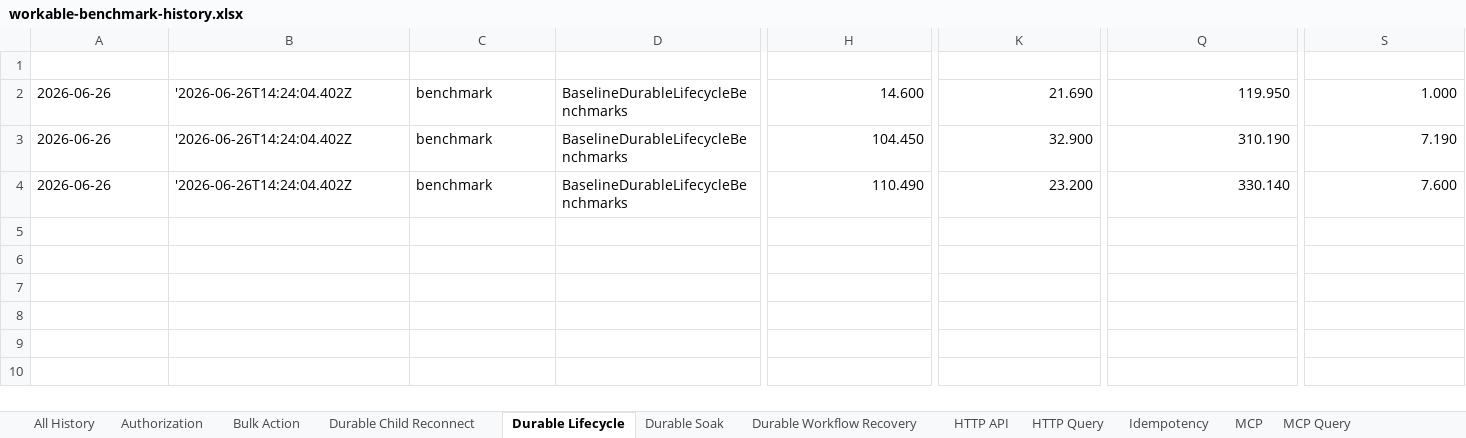
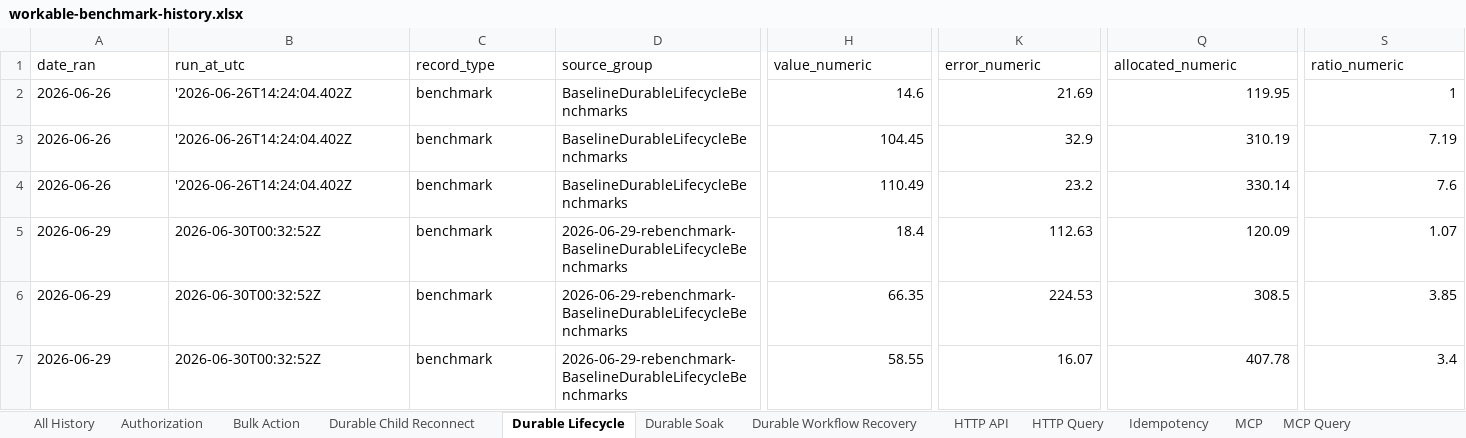
Before and after one commit to aliendomain/workable, an Excel workbook: artifacts/performance/workable-benchmark-history.xlsx, sheet Durable Lifecycle, drawn as a sheet; only a part is shown, gaps mark what is left out; values as stored, in another font and other column widths than the file's, no borders; table styles not drawn; rows hold the shown columns only; the diff covers the shown part only; the diff names each change by its address in the sheet, - before the commit and + after, or states it on an @@ line.

Commit message:
Improve durable and realtime performance coverage

```diff
--- a/artifacts/performance/workable-benchmark-history.xlsx (sheet Durable Lifecycle)
+++ b/artifacts/performance/workable-benchmark-history.xlsx (sheet Durable Lifecycle)
@@ A1:S1 bold: on → off, text colour: #FFFFFF → black, alignment: center → left @@
-H2 (value_numeric): 14.600
+H2 (value_numeric): 14.6
-K2 (error_numeric): 21.690
+K2 (error_numeric): 21.69
-Q2 (allocated_numeric): 119.950
+Q2 (allocated_numeric): 119.95
-S2 (ratio_numeric): 1.000
+S2 (ratio_numeric): 1
-H3 (value_numeric): 104.450
+H3 (value_numeric): 104.45
-K3 (error_numeric): 32.900
+K3 (error_numeric): 32.9
-Q3 (allocated_numeric): 310.190
+Q3 (allocated_numeric): 310.19
-S3 (ratio_numeric): 7.190
+S3 (ratio_numeric): 7.19
-H4 (value_numeric): 110.490
+H4 (value_numeric): 110.49
-K4 (error_numeric): 23.200
+K4 (error_numeric): 23.2
-Q4 (allocated_numeric): 330.140
+Q4 (allocated_numeric): 330.14
-S4 (ratio_numeric): 7.600
+S4 (ratio_numeric): 7.6
+row 5: 2026-06-29 | 2026-06-30T00:32:52Z | benchmark | 2026-06-29-rebenchmark-BaselineDurableLifecycleBenchmarks | 18.4 | 112.63 | 120.09 | 1.07
+row 6: 2026-06-29 | 2026-06-30T00:32:52Z | benchmark | 2026-06-29-rebenchmark-BaselineDurableLifecycleBenchmarks | 66.35 | 224.53 | 308.5 | 3.85
+row 7: 2026-06-29 | 2026-06-30T00:32:52Z | benchmark | 2026-06-29-rebenchmark-BaselineDurableLifecycleBenchmarks | 58.55 | 16.07 | 407.78 | 3.4
```
Also changed, not shown: cell formats elsewhere in this sheet, sheet Scenarios All, sheet All History, sheet Durable Worker Lifecycle, sheet Scenario Event Fanout, sheet Scenario SignalR, sheet Scenario Durable Memory, 15 more sheets, 23 other files.
